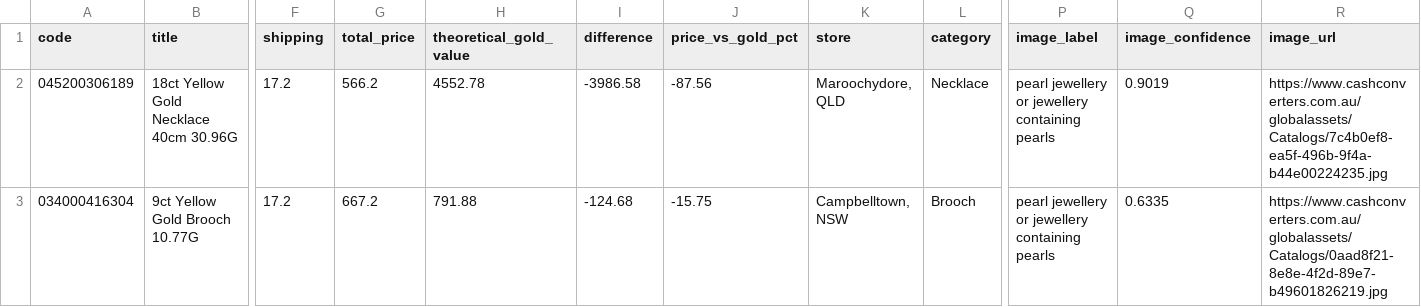
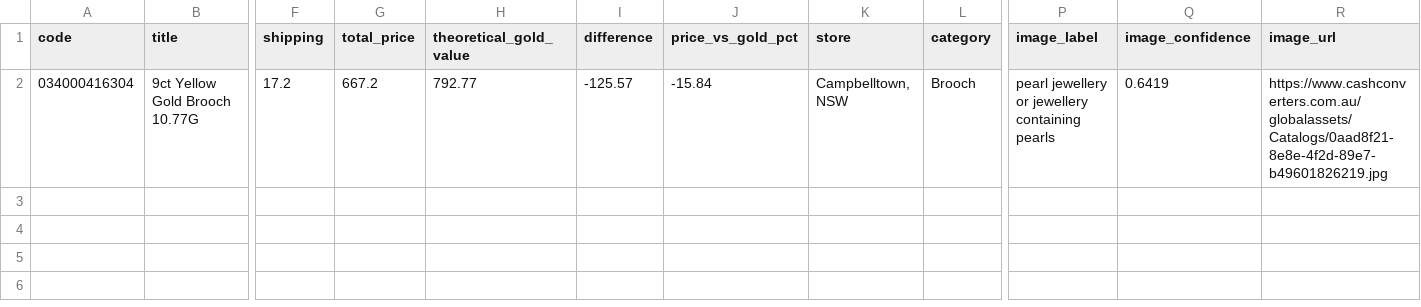
Before and after one commit to tycab03/gold-deal-finder, a CSV file: image_rejected.csv, drawn as a sheet; only a part is shown, gaps mark what is left out; removed rows and columns are numbered as before the commit, all else as after; rows hold the shown columns only; the diff names each change by its address in the sheet, - before the commit and + after, or states it on an @@ line.

```diff
--- a/image_rejected.csv
+++ b/image_rejected.csv
-row 2: 045200306189 | 18ct Yellow Gold Necklace 40cm 30.96G | 17.2 | 566.2 | 4552.78 | -3986.58 | -87.56 | Maroochydore, QLD | Necklace | pearl jewellery or jewellery containing pearls | 0.9019 | https://www.cashconverters.com.au/globalassets/Catalogs/7c4b0ef8-ea5f-496b-9f4a-b44e00224235.jpg
-H2 (theoretical_gold_value): 791.88
+H2 (theoretical_gold_value): 792.77
-I2 (difference): -124.68
+I2 (difference): -125.57
-J2 (price_vs_gold_pct): -15.75
+J2 (price_vs_gold_pct): -15.84
-Q2 (image_confidence): 0.6335
+Q2 (image_confidence): 0.6419
```
Also changed, not shown: 1 other file.
